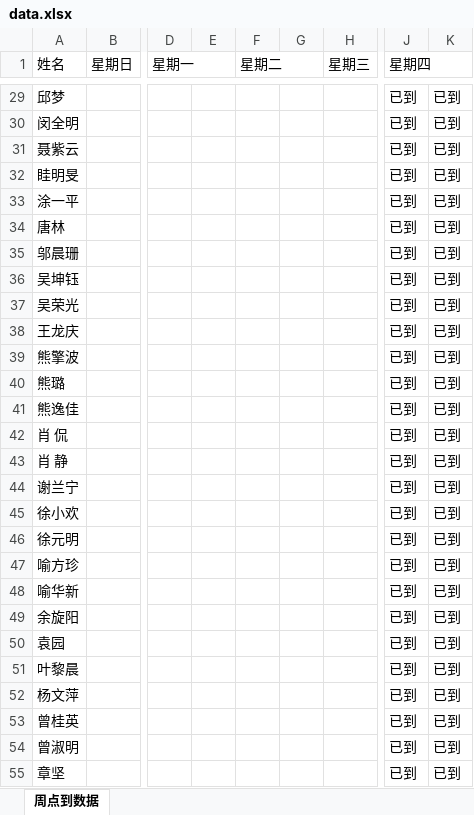
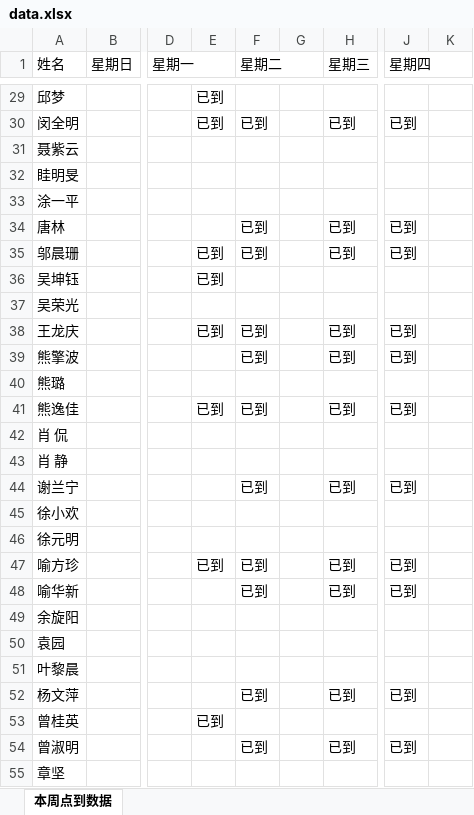
Before and after one commit to Kris696/attendMiniApp, an Excel workbook: attend_server/data.xlsx, sheet 本周点到数据, drawn as a sheet; only a part is shown, gaps mark what is left out; values as stored, in another font and other column widths than the file's, no borders; the diff covers the shown part only; the diff names each change by its address in the sheet, - before the commit and + after, or states it on an @@ line.

```diff
--- a/attend_server/data.xlsx (sheet 本周点到数据)
+++ b/attend_server/data.xlsx (sheet 本周点到数据)
-sheet tab: 周点到数据
+sheet tab: 本周点到数据
-E29:E30: (empty)
+E29:E30: 已到
-J29 (星期四): 已到
+J29 (星期四): (empty)
-K29:K55: 已到
+K29:K55: (empty)
-F30 (星期二): (empty)
+F30 (星期二): 已到
-H30 (星期三): (empty)
+H30 (星期三): 已到
-J31:J33 (星期四): 已到
+J31:J33 (星期四): (empty)
-F34:F35 (星期二): (empty)
+F34:F35 (星期二): 已到
-H34:H35 (星期三): (empty)
+H34:H35 (星期三): 已到
-E35:E36: (empty)
+E35:E36: 已到
-J36:J37 (星期四): 已到
+J36:J37 (星期四): (empty)
-E38: (empty)
+E38: 已到
-F38:F39 (星期二): (empty)
+F38:F39 (星期二): 已到
-H38:H39 (星期三): (empty)
+H38:H39 (星期三): 已到
-J40 (星期四): 已到
+J40 (星期四): (empty)
-E41: (empty)
+E41: 已到
-F41 (星期二): (empty)
+F41 (星期二): 已到
-H41 (星期三): (empty)
+H41 (星期三): 已到
-J42:J43 (星期四): 已到
+J42:J43 (星期四): (empty)
-F44 (星期二): (empty)
+F44 (星期二): 已到
-H44 (星期三): (empty)
+H44 (星期三): 已到
-J45:J46 (星期四): 已到
+J45:J46 (星期四): (empty)
-E47: (empty)
+E47: 已到
-F47:F48 (星期二): (empty)
+F47:F48 (星期二): 已到
-H47:H48 (星期三): (empty)
+H47:H48 (星期三): 已到
-J49:J51 (星期四): 已到
+J49:J51 (星期四): (empty)
-F52 (星期二): (empty)
+F52 (星期二): 已到
-H52 (星期三): (empty)
+H52 (星期三): 已到
-E53: (empty)
+E53: 已到
-J53 (星期四): 已到
+J53 (星期四): (empty)
-F54 (星期二): (empty)
+F54 (星期二): 已到
-H54 (星期三): (empty)
+H54 (星期三): 已到
-J55 (星期四): 已到
+J55 (星期四): (empty)
```
Also changed, not shown: 138 edited cells elsewhere in this sheet, 5 other files.
